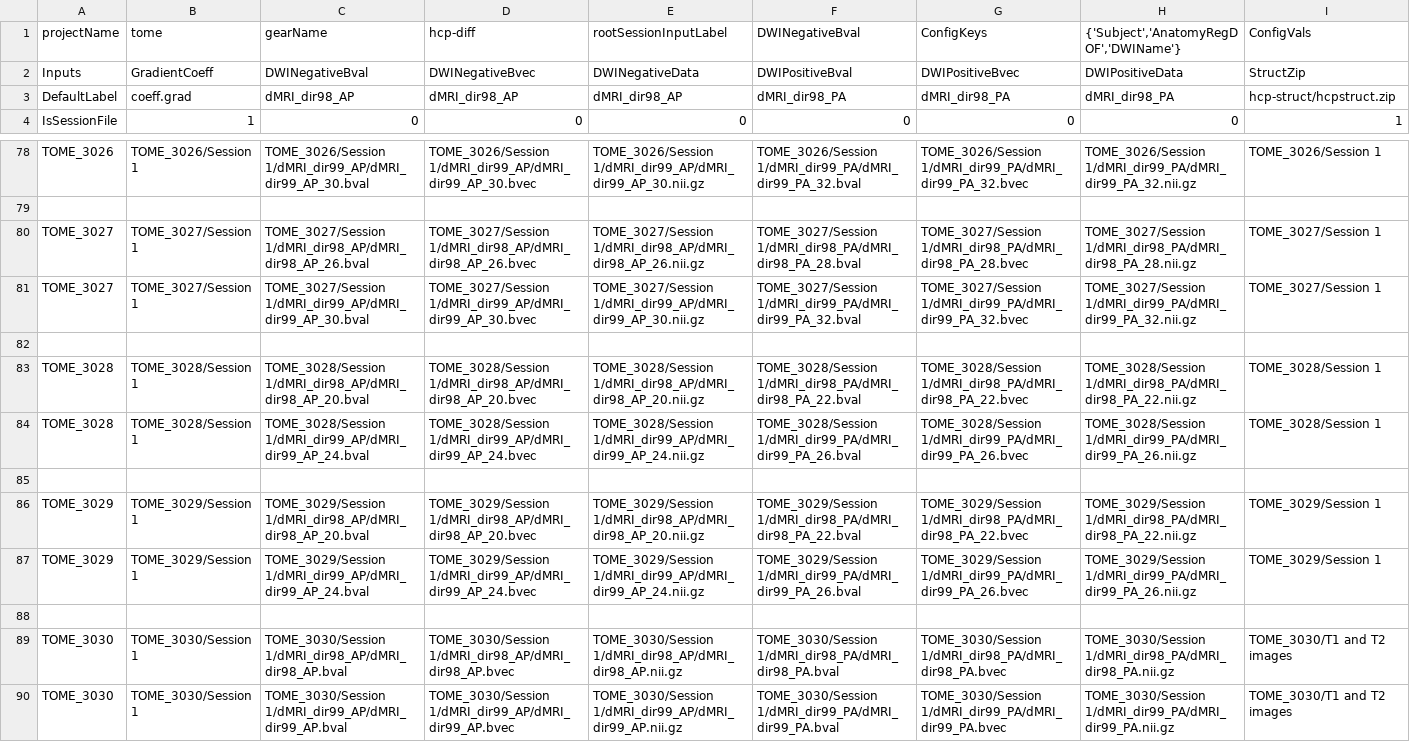
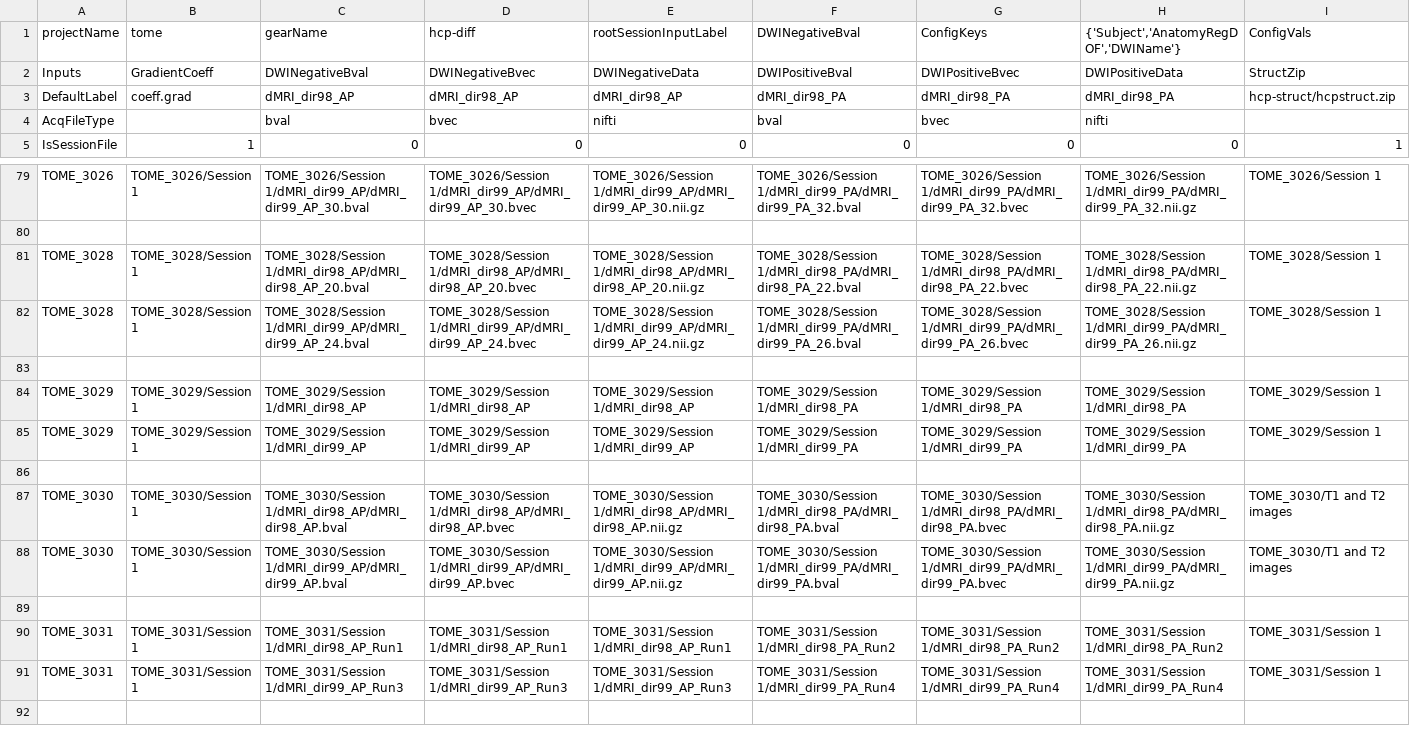
Before and after one commit to gkaguirrelab/mriTOMEAnalysis, a CSV file: code/submitGears/tomeHCPDiffParams.csv, drawn as a sheet; only a part is shown, gaps mark what is left out; removed rows and columns are numbered as before the commit, all else as after; rows hold the shown columns only; the diff names each change by its address in the sheet, - before the commit and + after, or states it on an @@ line.

Commit message:
Now specify file type in the parameter table
Signed-off-by: gkaguirre <gkaguirre@me.com>

```diff
--- a/code/submitGears/tomeHCPDiffParams.csv
+++ b/code/submitGears/tomeHCPDiffParams.csv
+row 4: AcqFileType |  | bval | bvec | nifti | bval | bvec | nifti
-row 80: TOME_3027 | TOME_3027/Session 1 | TOME_3027/Session 1/dMRI_dir98_AP/dMRI_dir98_AP_26.bval | TOME_3027/Session 1/dMRI_dir98_AP/dMRI_dir98_AP_26.bvec | TOME_3027/Session 1/dMRI_dir98_AP/dMRI_dir98_AP_26.nii.gz | TOME_3027/Session 1/dMRI_dir98_PA/dMRI_dir98_PA_28.bval | TOME_3027/Session 1/dMRI_dir98_PA/dMRI_dir98_PA_28.bvec | TOME_3027/Session 1/dMRI_dir98_PA/dMRI_dir98_PA_28.nii.gz | TOME_3027/Session 1
-row 81: TOME_3027 | TOME_3027/Session 1 | TOME_3027/Session 1/dMRI_dir99_AP/dMRI_dir99_AP_30.bval | TOME_3027/Session 1/dMRI_dir99_AP/dMRI_dir99_AP_30.bvec | TOME_3027/Session 1/dMRI_dir99_AP/dMRI_dir99_AP_30.nii.gz | TOME_3027/Session 1/dMRI_dir99_PA/dMRI_dir99_PA_32.bval | TOME_3027/Session 1/dMRI_dir99_PA/dMRI_dir99_PA_32.bvec | TOME_3027/Session 1/dMRI_dir99_PA/dMRI_dir99_PA_32.nii.gz | TOME_3027/Session 1
-row 82: (empty)
-C84 (gearName): TOME_3029/Session 1/dMRI_dir98_AP/dMRI_dir98_AP_20.bval
+C84 (gearName): TOME_3029/Session 1/dMRI_dir98_AP
-D84 (hcp-diff): TOME_3029/Session 1/dMRI_dir98_AP/dMRI_dir98_AP_20.bvec
+D84 (hcp-diff): TOME_3029/Session 1/dMRI_dir98_AP
-E84 (rootSessionInputLabel): TOME_3029/Session 1/dMRI_dir98_AP/dMRI_dir98_AP_20.nii.gz
+E84 (rootSessionInputLabel): TOME_3029/Session 1/dMRI_dir98_AP
-F84 (DWINegativeBval): TOME_3029/Session 1/dMRI_dir98_PA/dMRI_dir98_PA_22.bval
+F84 (DWINegativeBval): TOME_3029/Session 1/dMRI_dir98_PA
-G84 (ConfigKeys): TOME_3029/Session 1/dMRI_dir98_PA/dMRI_dir98_PA_22.bvec
+G84 (ConfigKeys): TOME_3029/Session 1/dMRI_dir98_PA
-H84: TOME_3029/Session 1/dMRI_dir98_PA/dMRI_dir98_PA_22.nii.gz
+H84: TOME_3029/Session 1/dMRI_dir98_PA
-C85 (gearName): TOME_3029/Session 1/dMRI_dir99_AP/dMRI_dir99_AP_24.bval
+C85 (gearName): TOME_3029/Session 1/dMRI_dir99_AP
-D85 (hcp-diff): TOME_3029/Session 1/dMRI_dir99_AP/dMRI_dir99_AP_24.bvec
+D85 (hcp-diff): TOME_3029/Session 1/dMRI_dir99_AP
-E85 (rootSessionInputLabel): TOME_3029/Session 1/dMRI_dir99_AP/dMRI_dir99_AP_24.nii.gz
+E85 (rootSessionInputLabel): TOME_3029/Session 1/dMRI_dir99_AP
-F85 (DWINegativeBval): TOME_3029/Session 1/dMRI_dir99_PA/dMRI_dir99_PA_26.bval
+F85 (DWINegativeBval): TOME_3029/Session 1/dMRI_dir99_PA
-G85 (ConfigKeys): TOME_3029/Session 1/dMRI_dir99_PA/dMRI_dir99_PA_26.bvec
+G85 (ConfigKeys): TOME_3029/Session 1/dMRI_dir99_PA
-H85: TOME_3029/Session 1/dMRI_dir99_PA/dMRI_dir99_PA_26.nii.gz
+H85: TOME_3029/Session 1/dMRI_dir99_PA
+row 89: (empty)
+row 90: TOME_3031 | TOME_3031/Session 1 | TOME_3031/Session 1/dMRI_dir98_AP_Run1 | TOME_3031/Session 1/dMRI_dir98_AP_Run1 | TOME_3031/Session 1/dMRI_dir98_AP_Run1 | TOME_3031/Session 1/dMRI_dir98_PA_Run2 | TOME_3031/Session 1/dMRI_dir98_PA_Run2 | TOME_3031/Session 1/dMRI_dir98_PA_Run2 | TOME_3031/Session 1
+row 91: TOME_3031 | TOME_3031/Session 1 | TOME_3031/Session 1/dMRI_dir99_AP_Run3 | TOME_3031/Session 1/dMRI_dir99_AP_Run3 | TOME_3031/Session 1/dMRI_dir99_AP_Run3 | TOME_3031/Session 1/dMRI_dir99_PA_Run4 | TOME_3031/Session 1/dMRI_dir99_PA_Run4 | TOME_3031/Session 1/dMRI_dir99_PA_Run4 | TOME_3031/Session 1
```
Also changed, not shown: code/submitGears/tomeHCPFuncParams_Session1.csv, code/submitGears/tomeHCPFuncParams_Session2.csv, 3 other files.
